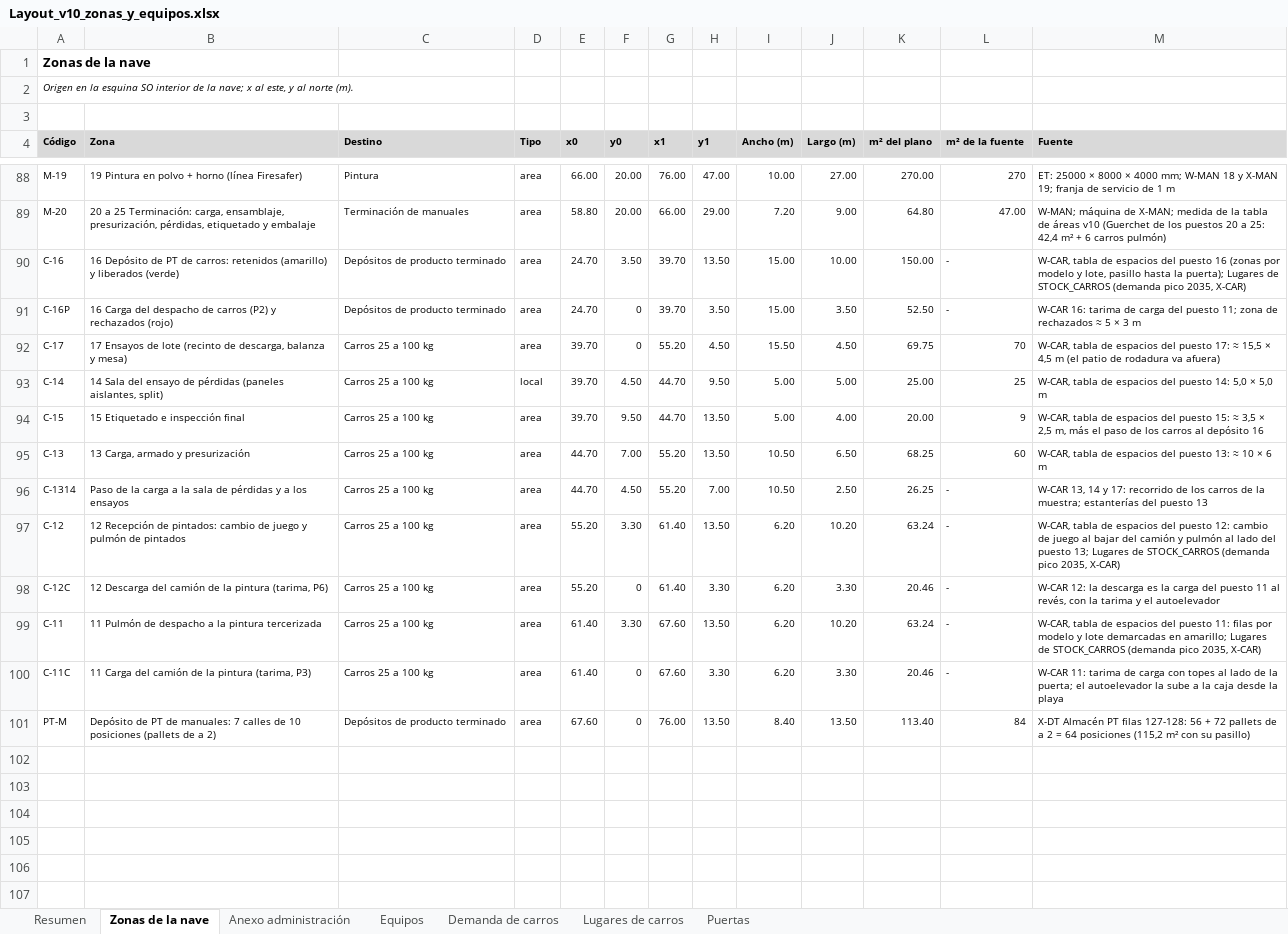
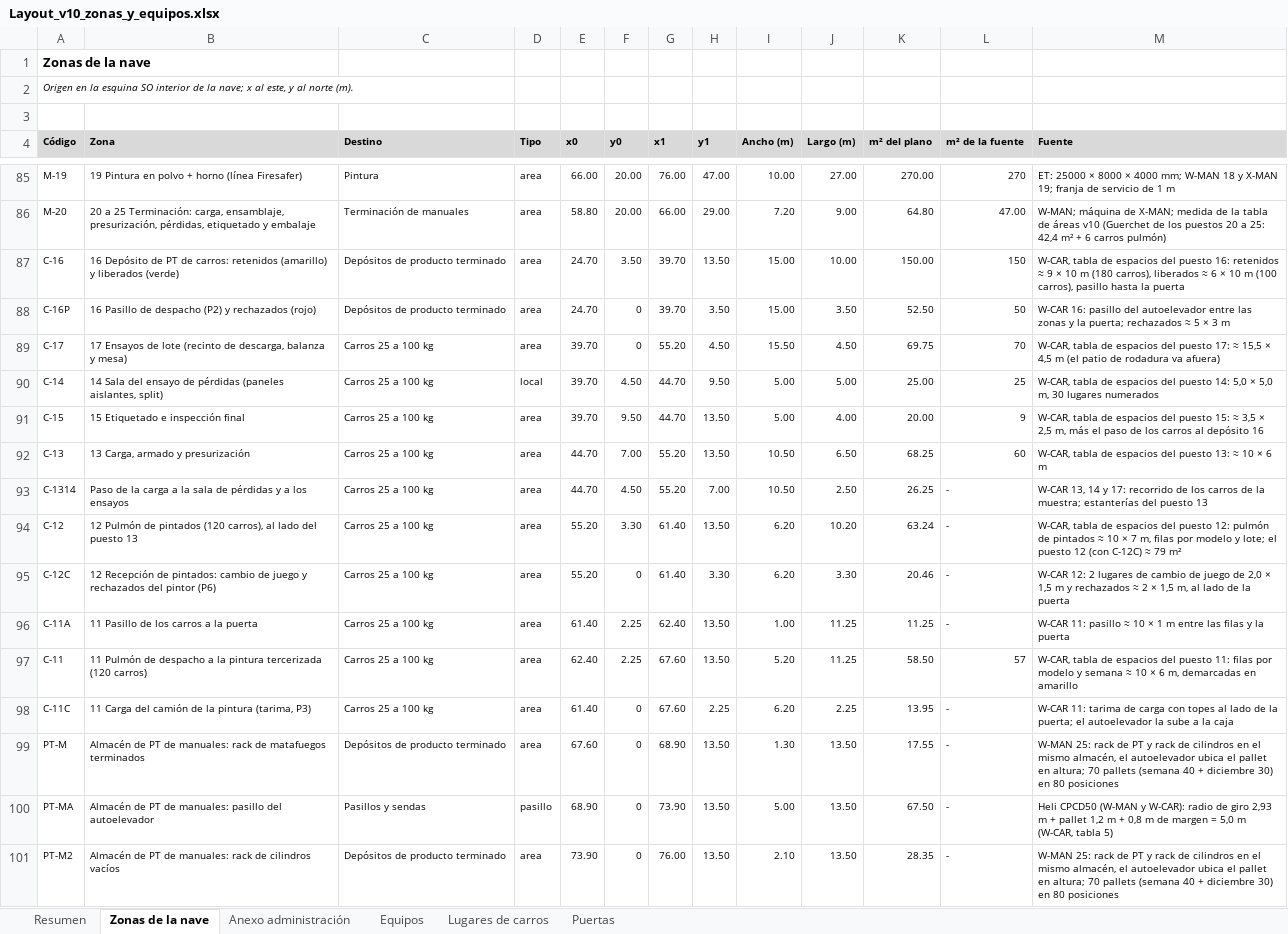
Before and after one commit to TadeoSinay/planos_industrial_flama, an Excel workbook: salida/v10/Layout_v10_zonas_y_equipos.xlsx, sheet Zonas de la nave, drawn as a sheet; only a part is shown, gaps mark what is left out; values as stored, in another font and other column widths than the file's, no borders; addresses are those after the commit; the diff covers the shown part only; the diff names each change by its address in the sheet, - before the commit and + after, or states it on an @@ line.

```diff
--- a/salida/v10/Layout_v10_zonas_y_equipos.xlsx (sheet Zonas de la nave)
+++ b/salida/v10/Layout_v10_zonas_y_equipos.xlsx (sheet Zonas de la nave)
-sheet tab: Demanda de carros
-L87 (m² de la fuente): -
+L87 (m² de la fuente): 150
-M87 (Fuente): …del puesto 16 (zonas por modelo y lote, pasillo hasta la puerta); Lugares de STOCK_CARROS (demanda pico 2035, X-CAR)
+M87 (Fuente): …del puesto 16: retenidos ≈ 9 × 10 m (180 carros), liberados ≈ 6 × 10 m (100 carros), pasillo hasta la puerta
-B88 (Zona): 16 Carga del despacho de carros (P2) y…
+B88 (Zona): 16 Pasillo de despacho (P2) y…
-L88 (m² de la fuente): -
+L88 (m² de la fuente): 50
-M88 (Fuente): W-CAR 16: tarima de carga del puesto 11; zona de rechazados ≈…
+M88 (Fuente): W-CAR 16: pasillo del autoelevador entre las zonas y la puerta; rechazados ≈…
-M90 (Fuente): …× 5,0 m
+M90 (Fuente): …× 5,0 m, 30 lugares numerados
-B94 (Zona): 12 Recepción de pintados: cambio de juego y pulmón de pintados
+B94 (Zona): 12 Pulmón de pintados (120 carros), al lado del puesto 13
-M94 (Fuente): …puesto 12: cambio de juego al bajar del camión y pulmón al lado del puesto 13; Lugares de STOCK_CARROS (demanda pico 2035, X-CAR)
+M94 (Fuente): …puesto 12: pulmón de pintados ≈ 10 × 7 m, filas por modelo y lote; el puesto 12 (con C-12C) ≈ 79 m²
-B95 (Zona): 12 Descarga del camión de la pintura (tarima, P6)
+B95 (Zona): 12 Recepción de pintados: cambio de juego y rechazados del pintor (P6)
-M95 (Fuente): W-CAR 12: la descarga es la carga del puesto 11 al revés, con la tarima y el autoelevador
+M95 (Fuente): W-CAR 12: 2 lugares de cambio de juego de 2,0 × 1,5 m y rechazados ≈ 2 × 1,5 m, al lado de la puerta
+row 96: C-11A | 11 Pasillo de los carros a la puerta | Carros 25 a 100 kg | area | 61.40 | 2.25 | 62.40 | 13.50 | 1.00 | 11.25 | 11.25 | - | W-CAR 11: pasillo ≈ 10 × 1 m entre las filas y la puerta
-B97 (Zona): …pintura tercerizada
+B97 (Zona): …pintura tercerizada (120 carros)
-E97 (x0): 61.40
+E97 (x0): 62.40
-F97 (y0): 3.30
+F97 (y0): 2.25
-I97 (Ancho (m)): 6.20
+I97 (Ancho (m)): 5.20
-J97 (Largo (m)): 10.20
+J97 (Largo (m)): 11.25
-K97 (m² del plano): 63.24
+K97 (m² del plano): 58.50
-L97 (m² de la fuente): -
+L97 (m² de la fuente): 57
-M97 (Fuente): …modelo y lote demarcadas en amarillo; Lugares de STOCK_CARROS (demanda pico 2035, X-CAR)
+M97 (Fuente): …modelo y semana ≈ 10 × 6 m, demarcadas en amarillo
-H98 (y1): 3.30
+H98 (y1): 2.25
-J98 (Largo (m)): 3.30
+J98 (Largo (m)): 2.25
-K98 (m² del plano): 20.46
+K98 (m² del plano): 13.95
-M98 (Fuente): …la caja desde la playa
+M98 (Fuente): …la caja
-B99 (Zona): Depósito de PT de manuales: 7 calles de 10 posiciones (pallets de a 2)
+B99 (Zona): Almacén de PT de manuales: rack de matafuegos terminados
-G99 (x1): 76.00
+G99 (x1): 68.90
-I99 (Ancho (m)): 8.40
+I99 (Ancho (m)): 1.30
-K99 (m² del plano): 113.40
+K99 (m² del plano): 17.55
-L99 (m² de la fuente): 84
+L99 (m² de la fuente): -
-M99 (Fuente): X-DT Almacén PT filas 127-128: 56 + 72 pallets de a 2 = 64 posiciones (115,2 m² con su pasillo)
+M99 (Fuente): W-MAN 25: rack de PT y rack de cilindros en el mismo almacén, el autoelevador ubica el pallet en altura; 70 pallets (semana 40 + diciembre 30) en 80 posiciones
+row 100: PT-MA | Almacén de PT de manuales: pasillo del autoelevador | Pasillos y sendas | pasillo | 68.90 | 0 | 73.90 | 13.50 | 5.00 | 13.50 | 67.50 | - | Heli CPCD50 (W-MAN y W-CAR): radio de giro 2,93 m + pallet 1,2 m + 0,8 m de margen = 5,0 m (W-CAR, tabla 5)
+row 101: PT-M2 | Almacén de PT de manuales: rack de cilindros vacíos | Depósitos de producto terminado | area | 73.90 | 0 | 76.00 | 13.50 | 2.10 | 13.50 | 28.35 | - | W-MAN 25: rack de PT y rack de cilindros en el mismo almacén, el autoelevador ubica el pallet en altura; 70 pallets (semana 40 + diciembre 30) en 80 posiciones
```
Also changed, not shown: 1 added row, 4 removed rows and 32 edited cells elsewhere in this sheet, sheet Equipos, sheet Lugares de carros, sheet Resumen, 15 other files.
